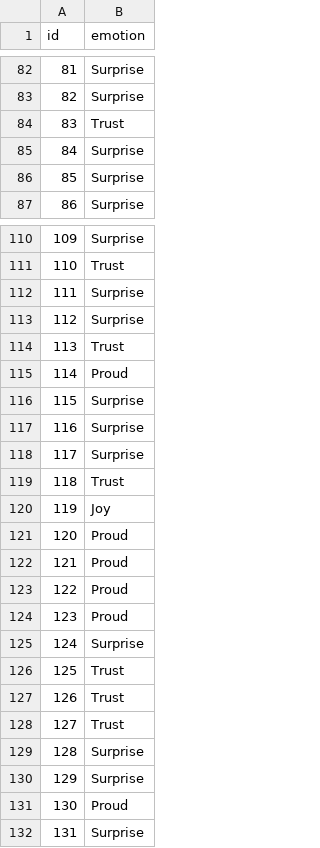
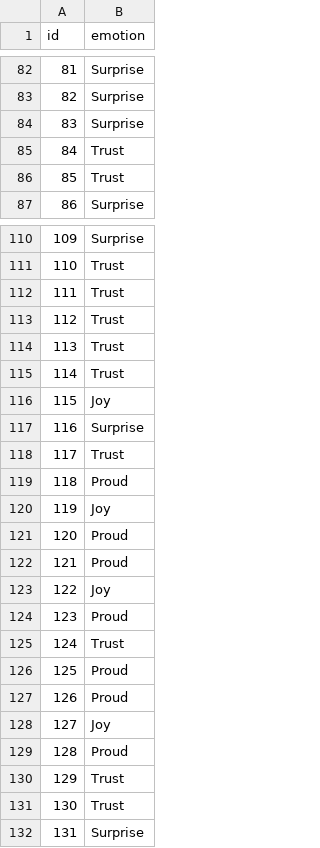
Before and after one commit to bejirbang/BDC_Tel-U_2026, a CSV file: outputs/submission.csv, drawn as a sheet; only a part is shown, gaps mark what is left out; the diff covers the shown part only.

```diff
--- a/outputs/submission.csv
+++ b/outputs/submission.csv
@@ -83,5 +83,5 @@ id,emotion
 82,Surprise
-83,Trust
-84,Surprise
-85,Surprise
+83,Surprise
+84,Trust
+85,Trust
 86,Surprise
@@ -111,10 +111,10 @@ id,emotion
 110,Trust
-111,Surprise
-112,Surprise
+111,Trust
+112,Trust
 113,Trust
-114,Proud
-115,Surprise
+114,Trust
+115,Joy
 116,Surprise
-117,Surprise
-118,Trust
+117,Trust
+118,Proud
 119,Joy
@@ -122,11 +122,11 @@ id,emotion
 121,Proud
-122,Proud
+122,Joy
 123,Proud
-124,Surprise
-125,Trust
-126,Trust
-127,Trust
-128,Surprise
-129,Surprise
-130,Proud
+124,Trust
+125,Proud
+126,Proud
+127,Joy
+128,Proud
+129,Trust
+130,Trust
 131,Surprise
```
Also changed, not shown: 38 edited cells elsewhere in this file, outputs/ablation.csv, outputs/oof_final.csv, 36 other files.
